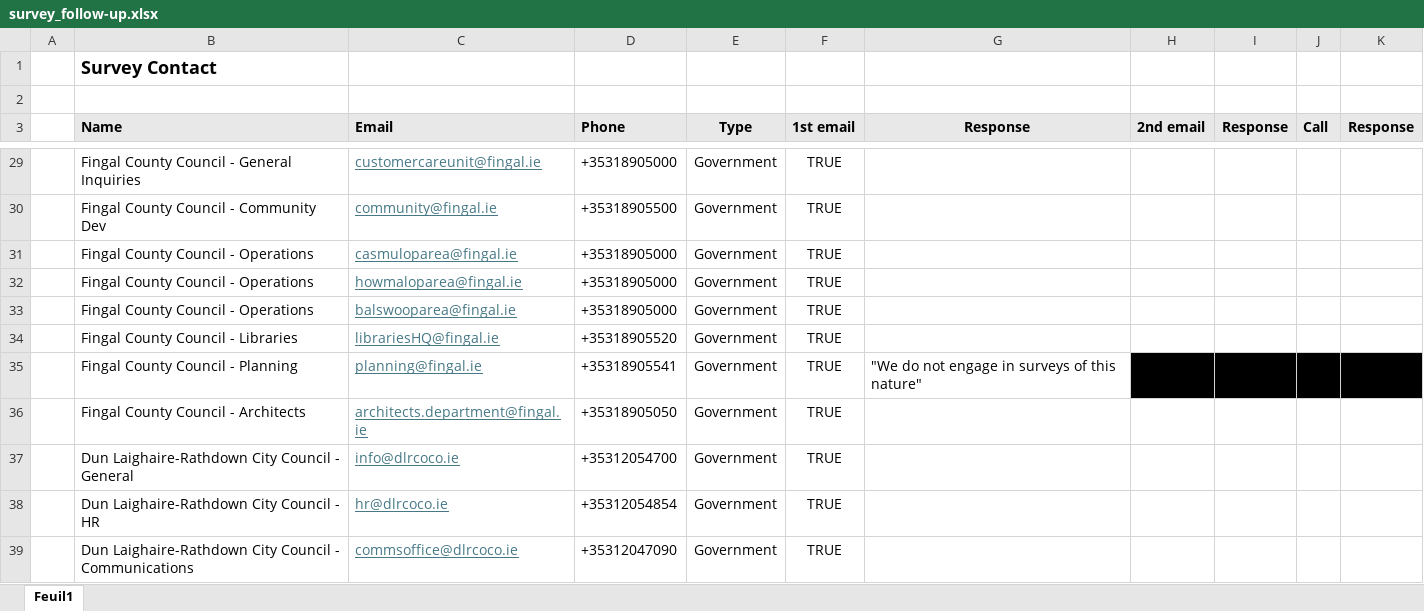
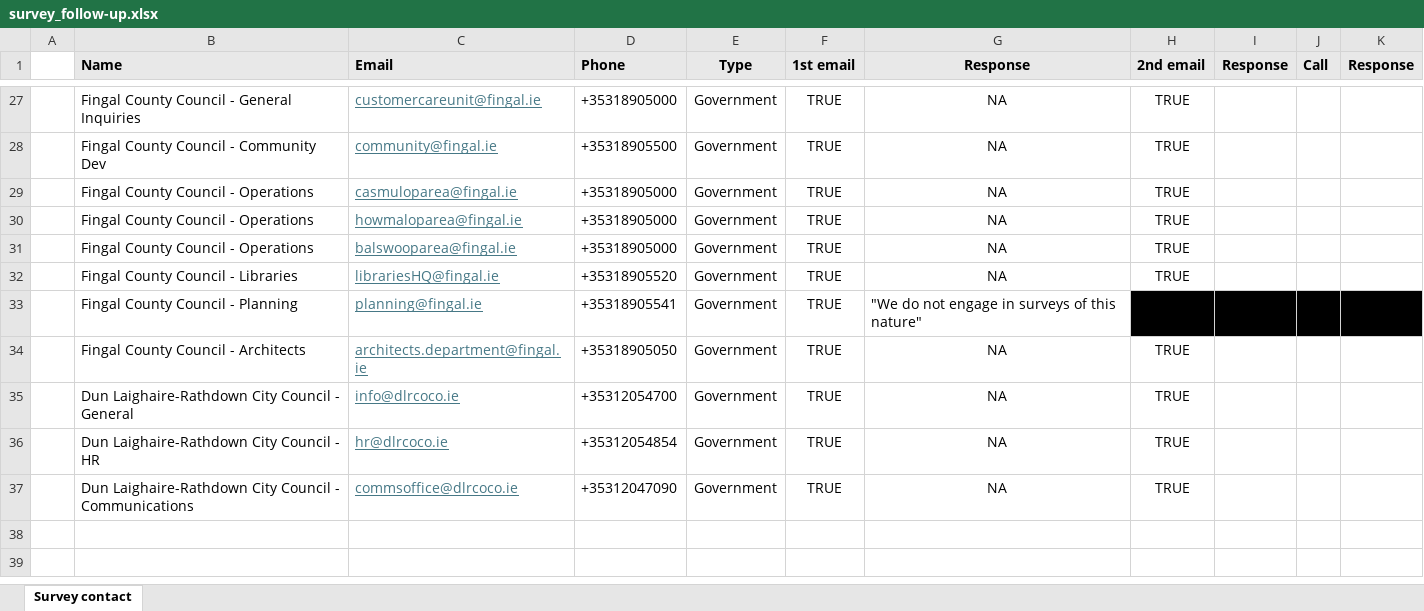
Before and after one commit to 2024-CMPU9010-GROUP-3/PROJECT, an Excel workbook: Documentation/survey/survey_follow-up.xlsx, sheet Survey contact, drawn as a sheet; only a part is shown, gaps mark what is left out; values as stored, in another font and other column widths than the file's, no borders; removed rows and columns are numbered as before the commit, all else as after; the diff covers the shown part only; the diff names each change by its address in the sheet, - before the commit and + after, or states it on an @@ line.

Commit message:
Update survey_follow-up.xlsx
today's progress

```diff
--- a/Documentation/survey/survey_follow-up.xlsx (sheet Survey contact)
+++ b/Documentation/survey/survey_follow-up.xlsx (sheet Survey contact)
-sheet tab: Feuil1
+sheet tab: Survey contact
-row 1:  | Survey Contact
-row 2: (empty)
-G27:G32 (Response): (empty)
+G27:G32 (Response): NA
-H27:H32 (2nd email): (empty)
+H27:H32 (2nd email): TRUE
-G34:G37 (Response): (empty)
+G34:G37 (Response): NA
-H34:H37 (2nd email): (empty)
+H34:H37 (2nd email): TRUE
```
Also changed, not shown: 44 edited cells and cell formats elsewhere in this sheet.
